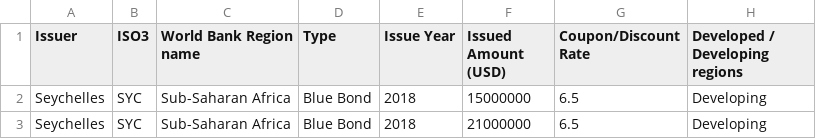
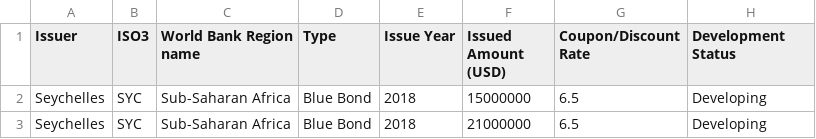
Before and after one commit to mteguhariyanto/mteguhariyanto.github.io, a CSV file: Green.csv, drawn as a sheet; only a part is shown.

Commit message:
Update Green.csv

```diff
--- a/Green.csv
+++ b/Green.csv
@@ -1,2 +1,2 @@
-Issuer,ISO3,World Bank Region name,Type,Issue Year,Issued Amount (USD),Coupon/Discount Rate,Developed / Developing regions
+Issuer,ISO3,World Bank Region name,Type,Issue Year,Issued Amount (USD),Coupon/Discount Rate,Development Status
 Seychelles,SYC,Sub-Saharan Africa,Blue Bond,2018,15000000,6.5,Developing
```
